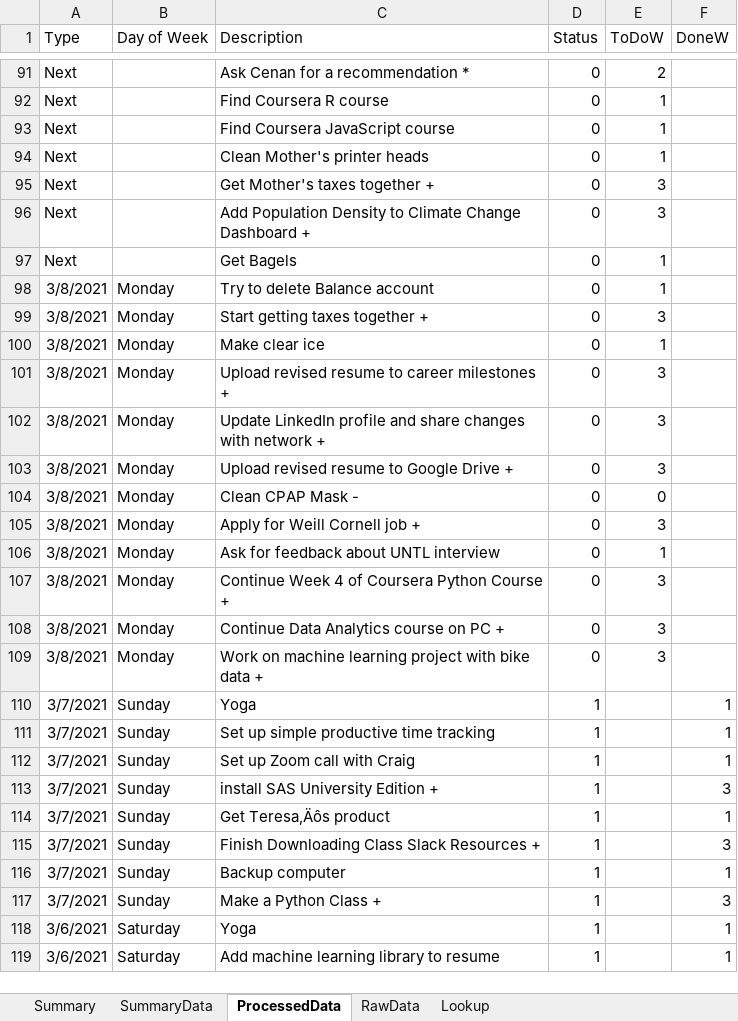
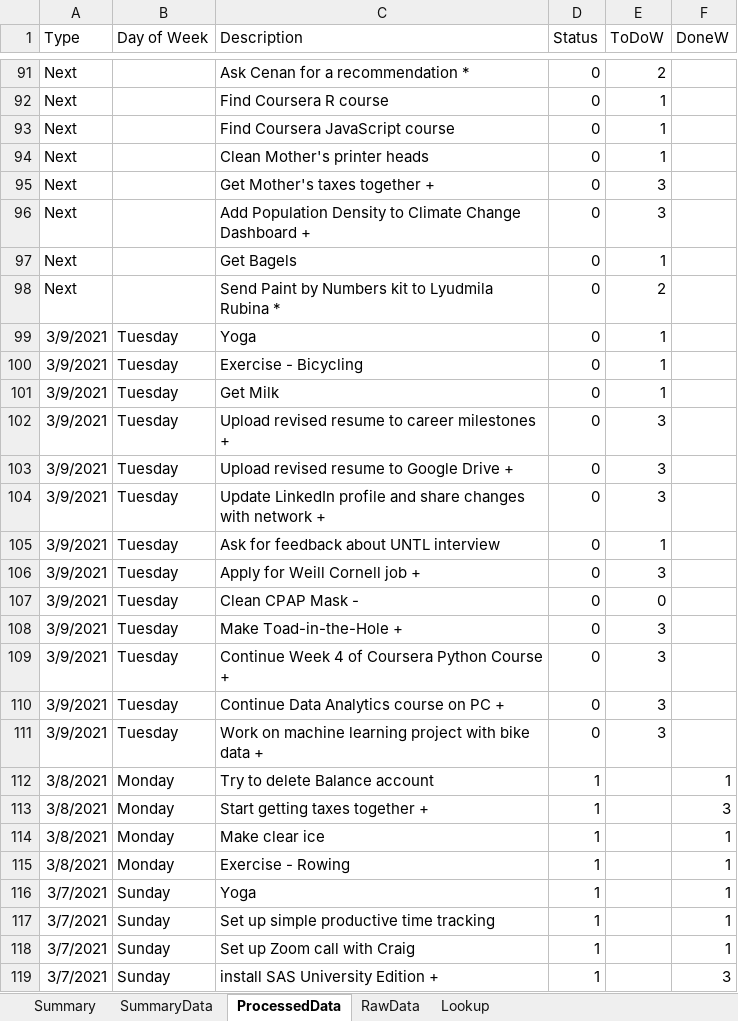
Before and after one commit to vflopez77/Accomplishments, an Excel workbook: AccomplishmentsV5.xlsm, sheet ProcessedData, drawn as a sheet; only a part is shown, gaps mark what is left out; the shorter side is filled out with more unchanged rows; values as stored, in another font and other column widths than the file's, no borders; removed rows and columns are numbered as before the commit, all else as after; the diff names each change by its address in the sheet, - before the commit and + after, or states it on an @@ line.

```diff
--- a/AccomplishmentsV5.xlsm (sheet ProcessedData)
+++ b/AccomplishmentsV5.xlsm (sheet ProcessedData)
+row 98: Next |  | Send Paint by Numbers kit to Lyudmila Rubina * | 0 | 2
+row 99: 3/9/2021 | Tuesday | Yoga | 0 | 1
-A100 (Type): 3/8/2021
+A100 (Type): 3/9/2021
-B100 (Day of Week): Monday
+B100 (Day of Week): Tuesday
-C100 (Description): Try to delete Balance account
+C100 (Description): Exercise - Bicycling
-row 99: 3/8/2021 | Monday | Start getting taxes together + | 0 | 3
-A101:A102 (Type): 3/8/2021
+A101:A102 (Type): 3/9/2021
-B101:B102 (Day of Week): Monday
+B101:B102 (Day of Week): Tuesday
-C101 (Description): Make clear ice
+C101 (Description): Get Milk
+row 103: 3/9/2021 | Tuesday | Upload revised resume to Google Drive + | 0 | 3
-A104 (Type): 3/8/2021
+A104 (Type): 3/9/2021
-B104 (Day of Week): Monday
+B104 (Day of Week): Tuesday
+row 105: 3/9/2021 | Tuesday | Ask for feedback about UNTL interview | 0 | 1
-A106:A108 (Type): 3/8/2021
+A106:A108 (Type): 3/9/2021
-B106:B108 (Day of Week): Monday
+B106:B108 (Day of Week): Tuesday
-C106 (Description): Upload revised resume to Google Drive +
+C106 (Description): Apply for Weill Cornell job +
-C108 (Description): Apply for Weill Cornell job +
+C108 (Description): Make Toad-in-the-Hole +
-row 106: 3/8/2021 | Monday | Ask for feedback about UNTL interview | 0 | 1
-A109:A111 (Type): 3/8/2021
+A109:A111 (Type): 3/9/2021
-B109:B111 (Day of Week): Monday
+B109:B111 (Day of Week): Tuesday
+row 112: 3/8/2021 | Monday | Try to delete Balance account | 1 |  | 1
+row 113: 3/8/2021 | Monday | Start getting taxes together + | 1 |  | 3
+row 114: 3/8/2021 | Monday | Make clear ice | 1 |  | 1
+row 115: 3/8/2021 | Monday | Exercise - Rowing | 1 |  | 1
```
Also changed, not shown: sheet RawData, sheet Summary, sheet SummaryData, charts or pictures, 3 other files.
